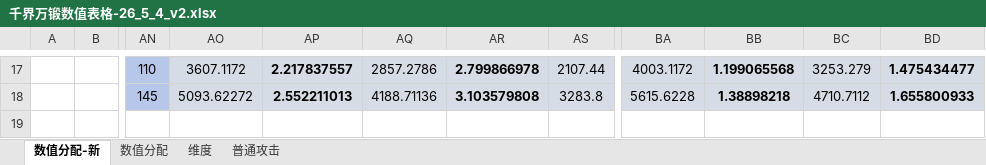
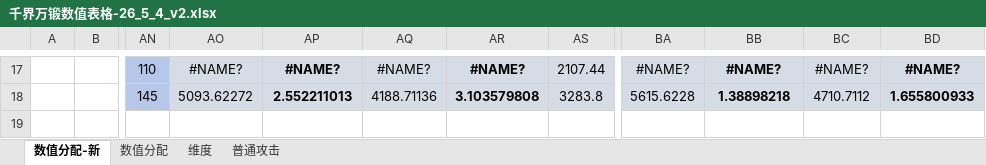
Before and after one commit to Tonywww2/SenDims-BanForges-ModPack, an Excel workbook: dev_docs/千界万锻数值表格-26_5_4_v2.xlsx, sheet 数值分配-新, drawn as a sheet; only a part is shown, gaps mark what is left out; values as stored, in another font and other column widths than the file's, no borders; the diff covers the shown part only; the diff names each change by its address in the sheet, - before the commit and + after, or states it on an @@ line.

```diff
--- a/dev_docs/千界万锻数值表格-26_5_4_v2.xlsx (sheet 数值分配-新)
+++ b/dev_docs/千界万锻数值表格-26_5_4_v2.xlsx (sheet 数值分配-新)
-AO17: 3607.1172
+AO17: #NAME?
-AP17: 2.217837557
+AP17: #NAME?
-AQ17: 2857.2786
+AQ17: #NAME?
-AR17: 2.799866978
+AR17: #NAME?
-BA17: 4003.1172
+BA17: #NAME?
-BB17: 1.199065568
+BB17: #NAME?
-BC17: 3253.279
+BC17: #NAME?
-BD17: 1.475434477
+BD17: #NAME?
```
Also changed, not shown: 32 edited cells elsewhere in this sheet, 15 other files.
